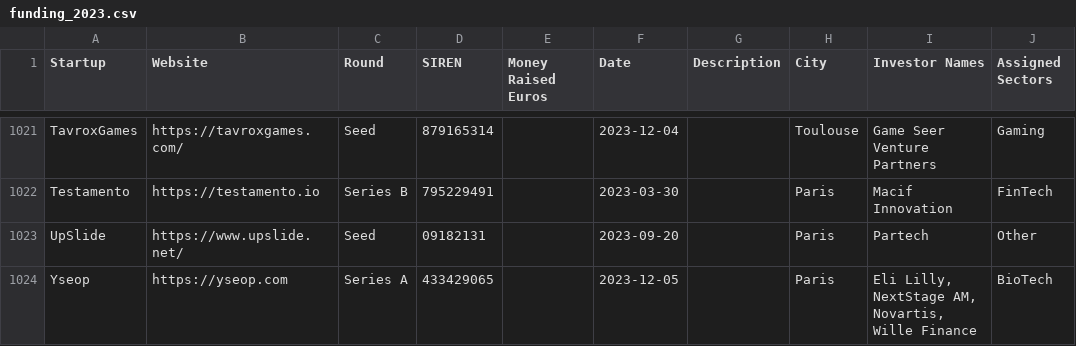
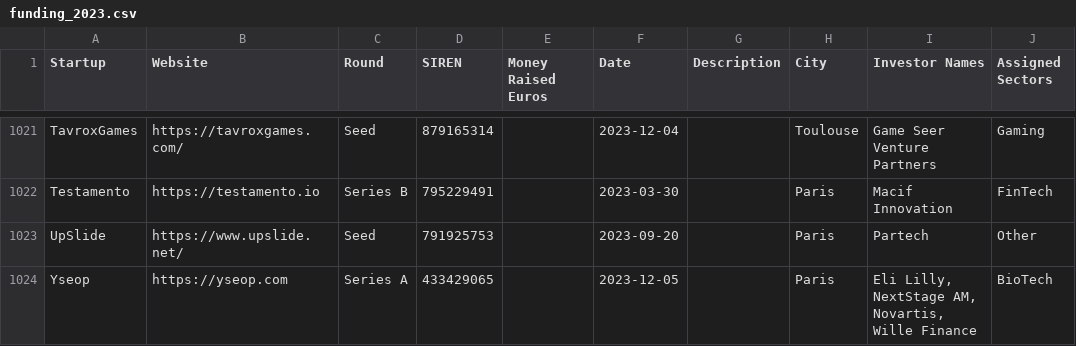
Before and after one commit to chobrien99-svg/Navigator, a CSV file: data/funding_2023.csv, drawn as a sheet; only a part is shown, gaps mark what is left out.

Commit message:
Update funding_2023.csv

```diff
--- a/data/funding_2023.csv
+++ b/data/funding_2023.csv
@@ -1022,3 +1022,3 @@ TavroxGames,https://tavroxgames.com/,Seed,879165314,,2023-12-04,,Toulouse,Game S
 Testamento,https://testamento.io,Series B,795229491,,2023-03-30,,Paris,Macif Innovation,FinTech
-UpSlide,https://www.upslide.net/,Seed,09182131,,2023-09-20,,Paris,Partech,Other
+UpSlide,https://www.upslide.net/,Seed,791925753,,2023-09-20,,Paris,Partech,Other
 Yseop,https://yseop.com,Series A,433429065,,2023-12-05,,Paris,"Eli Lilly, NextStage AM, Novartis, Wille Finance",BioTech
```
